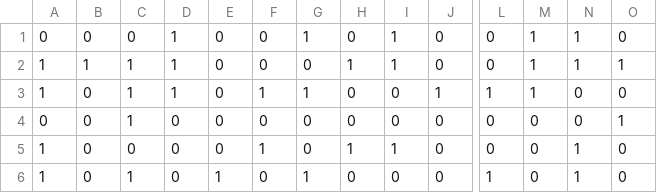
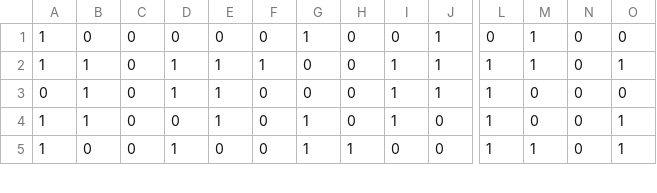
Before and after one commit to williamzheng0711/linked-loop-code, a CSV file: encoded_message.csv, drawn as a sheet; only a part is shown, gaps mark what is left out; removed rows and columns are numbered as before the commit, all else as after; rows hold the shown columns only; the diff covers the shown part only; the diff names each change by its address in the sheet, - before the commit and + after, or states it on an @@ line.

Commit message:
First message corrected

```diff
--- a/encoded_message.csv
+++ b/encoded_message.csv
-A1: 0
+A1: 1
-D1: 1
+D1: 0
-I1: 1
+I1: 0
-J1:J2: 0
+J1:J2: 1
-N1:N2: 1
+N1:N2: 0
-C2: 1
+C2: 0
-E2: 0
+E2: 1
-F2: 0
+F2: 1
-H2: 1
+H2: 0
-L2: 0
+L2: 1
-row 3: 1 | 0 | 1 | 1 | 0 | 1 | 1 | 0 | 0 | 1 | 1 | 1 | 0 | 0
-B3:B4: 0
+B3:B4: 1
-C3: 1
+C3: 0
-D3: 0
+D3: 1
-E3:E4: 0
+E3:E4: 1
-I3: 0
+I3: 1
-J3: 0
+J3: 1
-L3:L4: 0
+L3:L4: 1
-O3: 1
+O3: 0
-F4: 1
+F4: 0
-G4: 0
+G4: 1
-H4: 1
+H4: 0
-N4:N5: 1
+N4:N5: 0
-O4:O5: 0
+O4:O5: 1
-C5: 1
+C5: 0
-D5: 0
+D5: 1
-E5: 1
+E5: 0
-H5: 0
+H5: 1
-M5: 0
+M5: 1
```
Also changed, not shown: 3 added rows, 2 removed rows and 58 edited cells elsewhere in this file, 2 other files.
